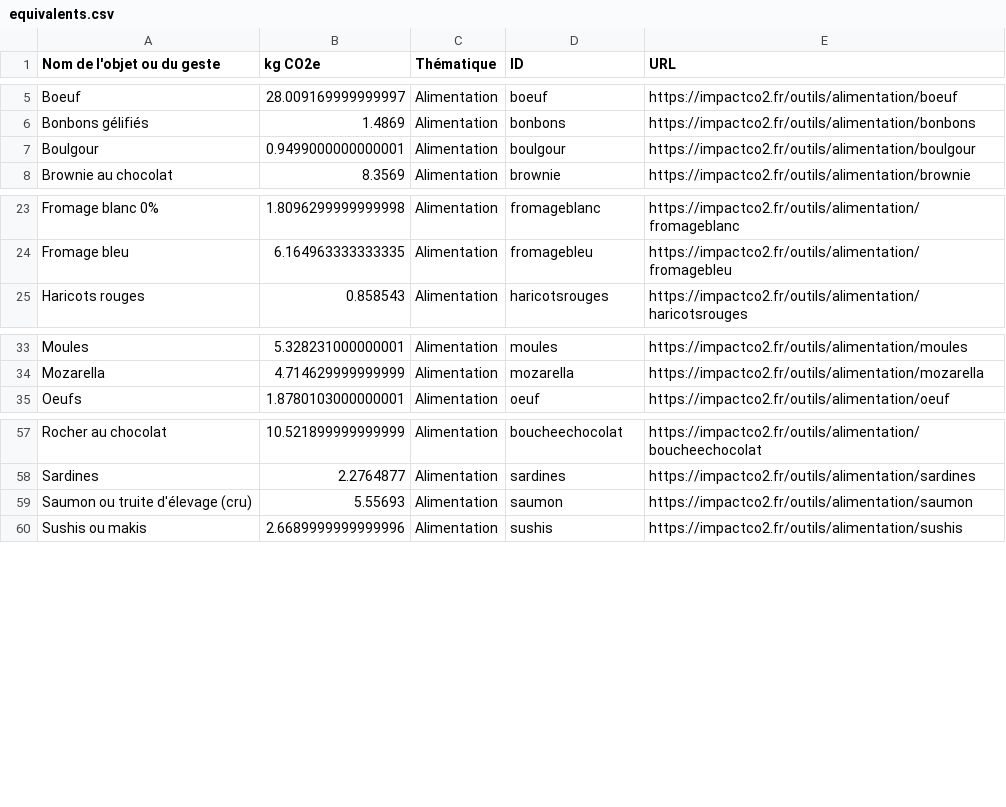
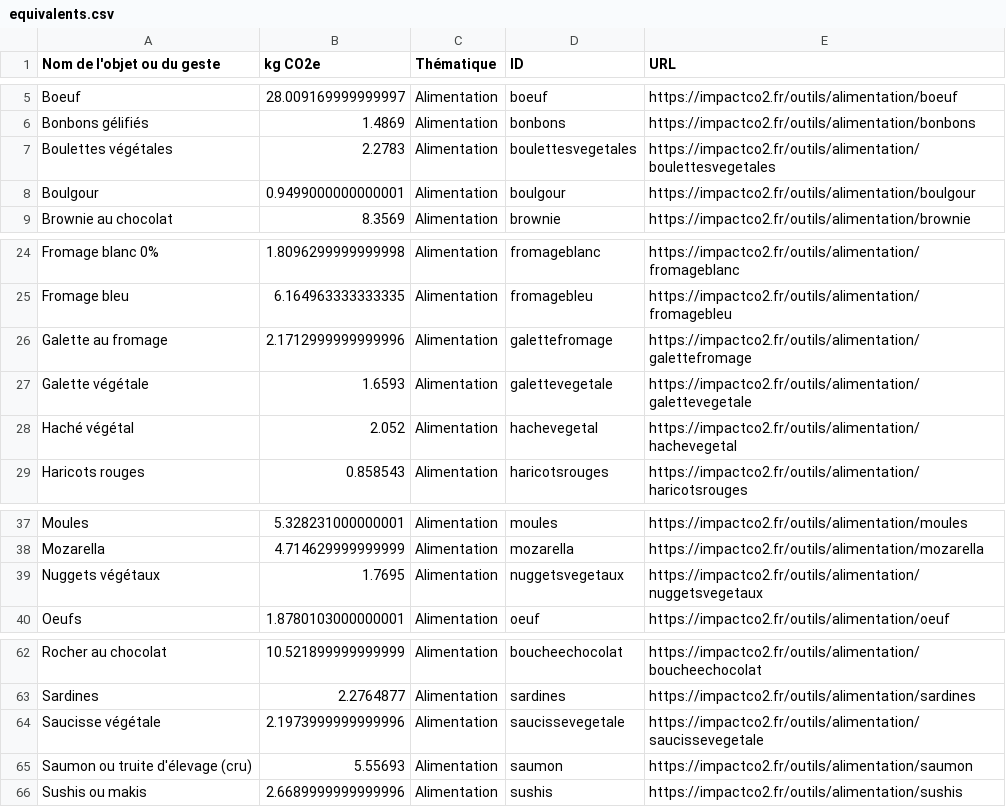
Before and after one commit to incubateur-ademe/impactco2, a CSV file: public/equivalents.csv, drawn as a sheet; only a part is shown, gaps mark what is left out; the diff names each change by its address in the sheet, - before the commit and + after, or states it on an @@ line.

```diff
--- a/public/equivalents.csv
+++ b/public/equivalents.csv
+row 7: Boulettes végétales | 2.2783 | Alimentation | boulettesvegetales | https://impactco2.fr/outils/alimentation/boulettesvegetales
+row 26: Galette au fromage | 2.1712999999999996 | Alimentation | galettefromage | https://impactco2.fr/outils/alimentation/galettefromage
+row 27: Galette végétale | 1.6593 | Alimentation | galettevegetale | https://impactco2.fr/outils/alimentation/galettevegetale
+row 28: Haché végétal | 2.052 | Alimentation | hachevegetal | https://impactco2.fr/outils/alimentation/hachevegetal
+row 39: Nuggets végétaux | 1.7695 | Alimentation | nuggetsvegetaux | https://impactco2.fr/outils/alimentation/nuggetsvegetaux
+row 64: Saucisse végétale | 2.1973999999999996 | Alimentation | saucissevegetale | https://impactco2.fr/outils/alimentation/saucissevegetale
```
Also changed, not shown: 34 other files.
